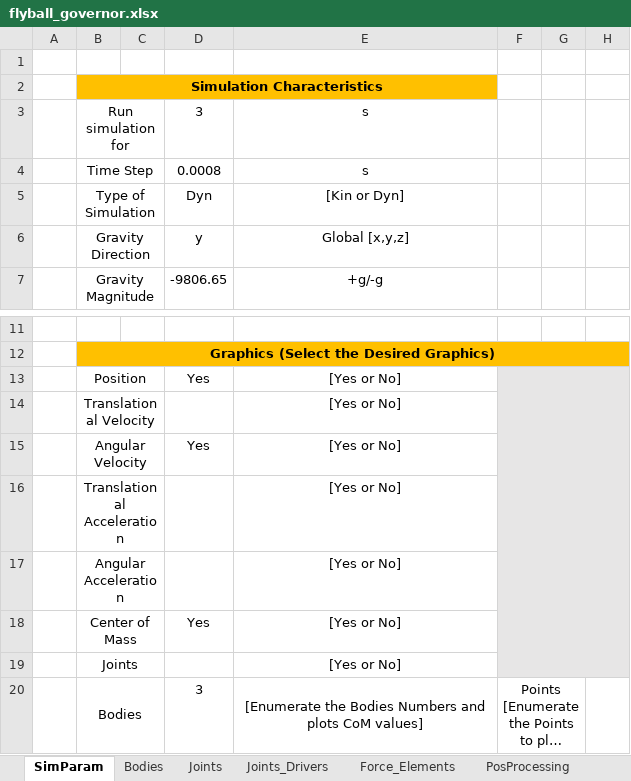
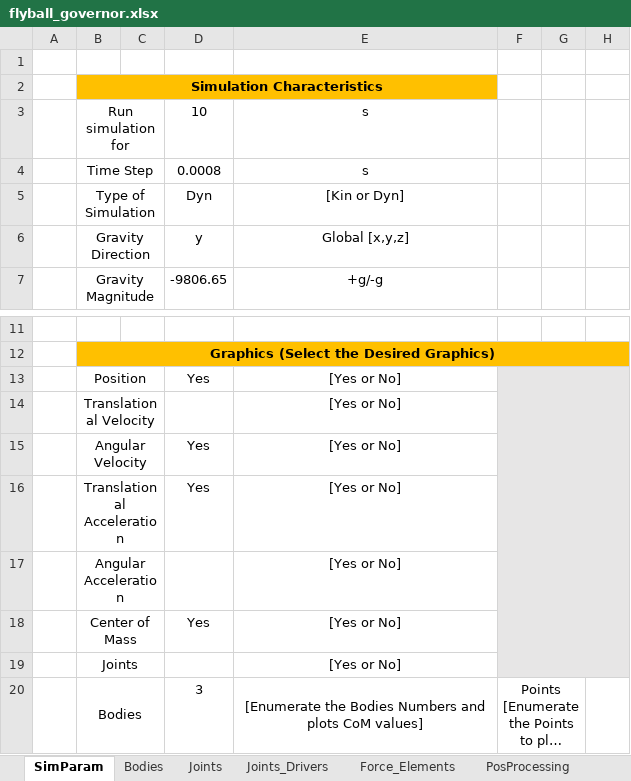
Before and after one commit to TiagoMSCarvalho/Multibody-System-Thesis-Software, an Excel workbook: mbs-EP-v.1.0.1/Excel Files/flyball_governor.xlsx, sheet SimParam, drawn as a sheet; only a part is shown, gaps mark what is left out; long unchanged cells end in …; values as stored, in another font and other column widths than the file's, no borders; charts and pictures not drawn; the diff names each change by its address in the sheet, - before the commit and + after, or states it on an @@ line.

```diff
--- a/mbs-EP-v.1.0.1/Excel Files/flyball_governor.xlsx (sheet SimParam)
+++ b/mbs-EP-v.1.0.1/Excel Files/flyball_governor.xlsx (sheet SimParam)
-D3: 3
+D3: 10
-D16: (empty)
+D16: Yes
```
Also changed, not shown: mbs-EP-v.1.0.1/Excel Files/mcpherson_2d.xlsx, 43 other files.
